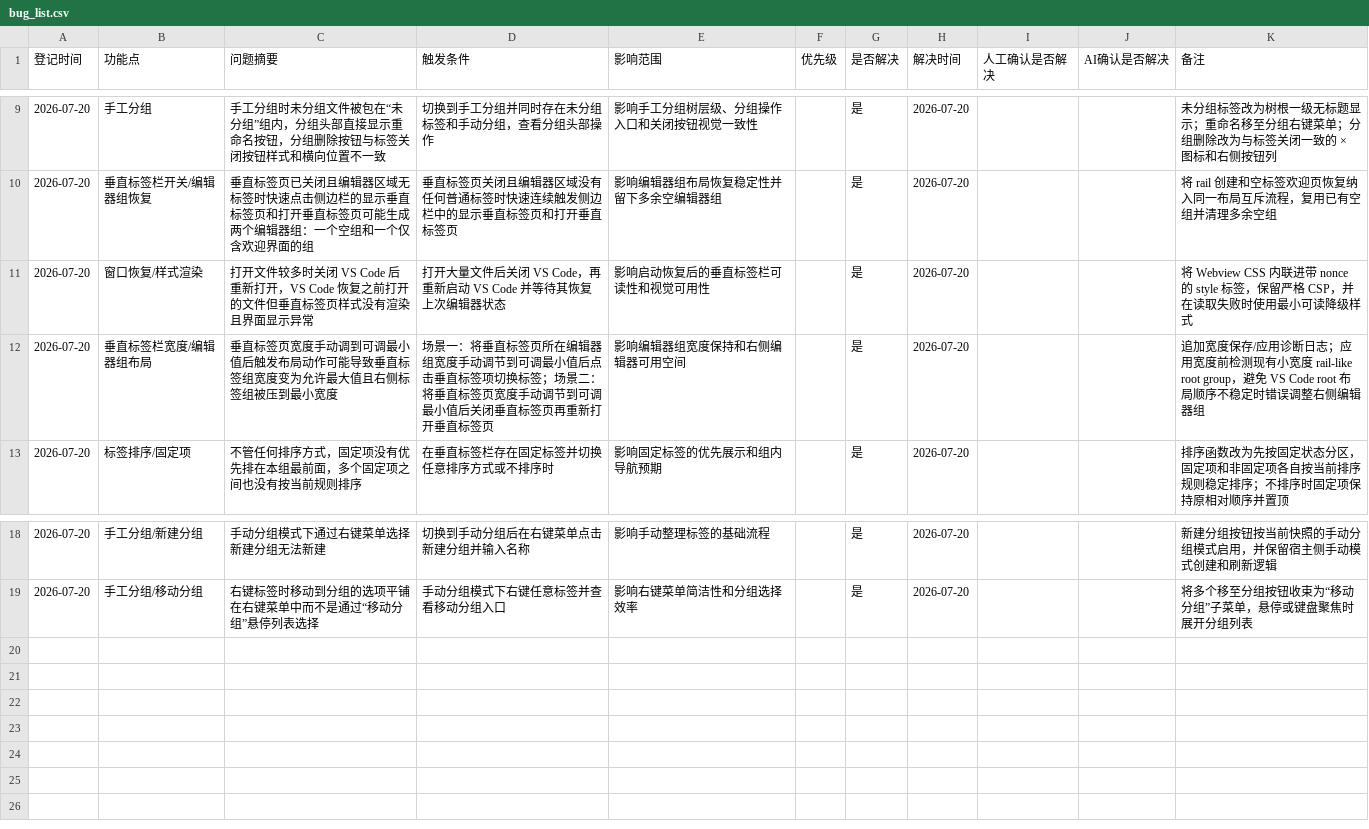
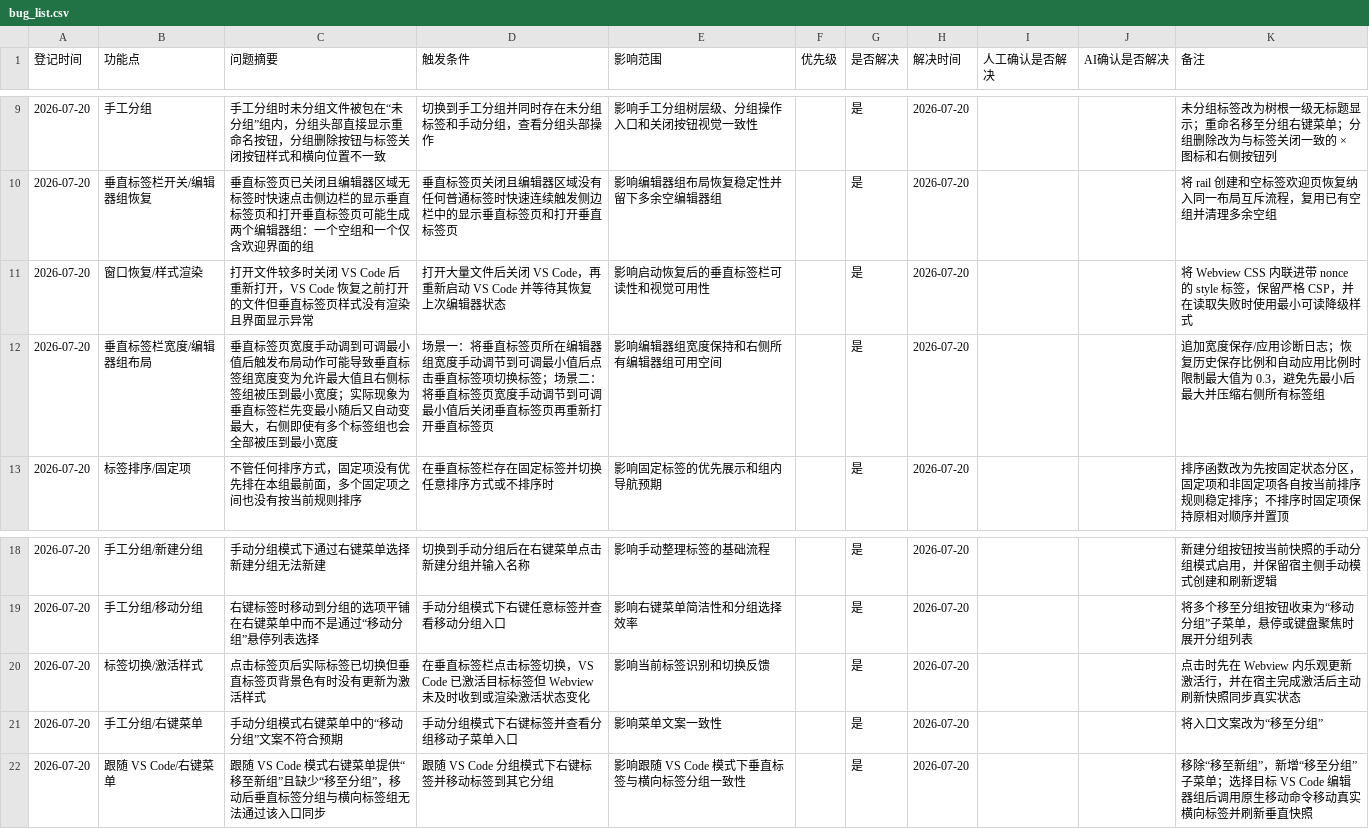
Before and after one commit to laikang287/vscode-vertical-tabs-inside-editor-area, a CSV file: bug_list.csv, drawn as a sheet; only a part is shown, gaps mark what is left out.

```diff
--- a/bug_list.csv
+++ b/bug_list.csv
@@ -11,3 +11,3 @@
 2026-07-20,窗口恢复/样式渲染,打开文件较多时关闭 VS Code 后重新打开，VS Code 恢复之前打开的文件但垂直标签页样式没有渲染且界面显示异常,打开大量文件后关闭 VS Code，再重新启动 VS Code 并等待其恢复上次编辑器状态,影响启动恢复后的垂直标签栏可读性和视觉可用性,,是,2026-07-20,,,将 Webview CSS 内联进带 nonce 的 style 标签，保留严格 CSP，并在读取失败时使用最小可读降级样式
-2026-07-20,垂直标签栏宽度/编辑器组布局,垂直标签页宽度手动调到可调最小值后触发布局动作可能导致垂直标签组宽度变为允许最大值且右侧标签组被压到最小宽度,场景一：将垂直标签页所在编辑器组宽度手动调节到可调最小值后点击垂直标签项切换标签；场景二：将垂直标签页宽度手动调节到可调最小值后关闭垂直标签页再重新打开垂直标签页,影响编辑器组宽度保持和右侧编辑器可用空间,,是,2026-07-20,,,追加宽度保存/应用诊断日志；应用宽度前检测现有小宽度 rail-like root group，避免 VS Code root 布局顺序不稳定时错误调整右侧编辑器组
+2026-07-20,垂直标签栏宽度/编辑器组布局,垂直标签页宽度手动调到可调最小值后触发布局动作可能导致垂直标签组宽度变为允许最大值且右侧标签组被压到最小宽度；实际现象为垂直标签栏先变最小随后又自动变最大，右侧即使有多个标签组也会全部被压到最小宽度,场景一：将垂直标签页所在编辑器组宽度手动调节到可调最小值后点击垂直标签项切换标签；场景二：将垂直标签页宽度手动调节到可调最小值后关闭垂直标签页再重新打开垂直标签页,影响编辑器组宽度保持和右侧所有编辑器组可用空间,,是,2026-07-20,,,追加宽度保存/应用诊断日志；恢复历史保存比例和自动应用比例时限制最大值为 0.3，避免先最小后最大并压缩右侧所有标签组
 2026-07-20,标签排序/固定项,不管任何排序方式，固定项没有优先排在本组最前面，多个固定项之间也没有按当前规则排序,在垂直标签栏存在固定标签并切换任意排序方式或不排序时,影响固定标签的优先展示和组内导航预期,,是,2026-07-20,,,排序函数改为先按固定状态分区，固定项和非固定项各自按当前排序规则稳定排序；不排序时固定项保持原相对顺序并置顶
@@ -19 +19,4 @@
 2026-07-20,手工分组/移动分组,右键标签时移动到分组的选项平铺在右键菜单中而不是通过“移动分组”悬停列表选择,手动分组模式下右键任意标签并查看移动分组入口,影响右键菜单简洁性和分组选择效率,,是,2026-07-20,,,将多个移至分组按钮收束为“移动分组”子菜单，悬停或键盘聚焦时展开分组列表
+2026-07-20,标签切换/激活样式,点击标签页后实际标签已切换但垂直标签页背景色有时没有更新为激活样式,在垂直标签栏点击标签切换，VS Code 已激活目标标签但 Webview 未及时收到或渲染激活状态变化,影响当前标签识别和切换反馈,,是,2026-07-20,,,点击时先在 Webview 内乐观更新激活行，并在宿主完成激活后主动刷新快照同步真实状态
+2026-07-20,手工分组/右键菜单,手动分组模式右键菜单中的“移动分组”文案不符合预期,手动分组模式下右键标签并查看分组移动子菜单入口,影响菜单文案一致性,,是,2026-07-20,,,将入口文案改为“移至分组”
+2026-07-20,跟随 VS Code/右键菜单,跟随 VS Code 模式右键菜单提供“移至新组”且缺少“移至分组”，移动后垂直标签分组与横向标签组无法通过该入口同步,跟随 VS Code 分组模式下右键标签并移动标签到其它分组,影响跟随 VS Code 模式下垂直标签与横向标签分组一致性,,是,2026-07-20,,,移除“移至新组”，新增“移至分组”子菜单；选择目标 VS Code 编辑器组后调用原生移动命令移动真实横向标签并刷新垂直快照
```
Also changed, not shown: 7 other files.
